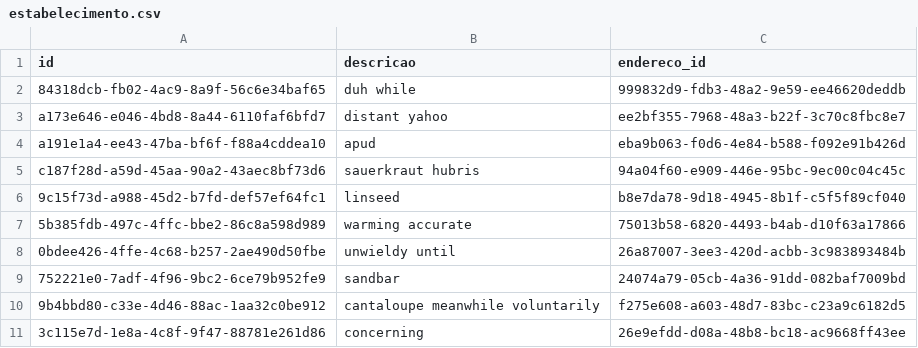
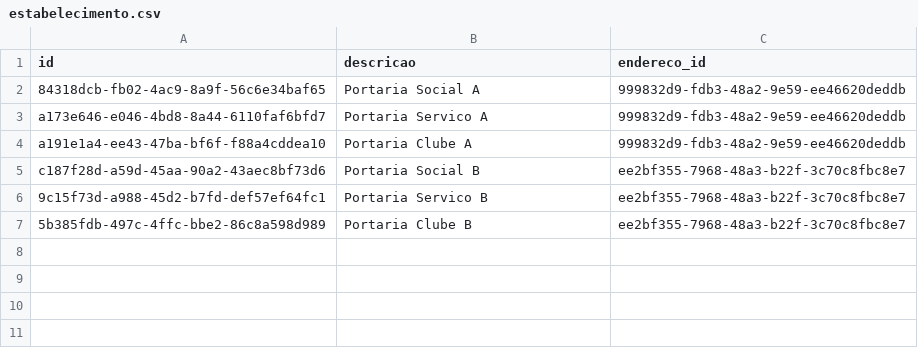
Before and after one commit to leromatcc/pivestudo, a CSV file: src/main/resources/config/liquibase/fake-data/estabelecimento.csv, drawn as a sheet.

```diff
--- a/src/main/resources/config/liquibase/fake-data/estabelecimento.csv
+++ b/src/main/resources/config/liquibase/fake-data/estabelecimento.csv
@@ -1,11 +1,7 @@
 id;descricao;endereco_id
-84318dcb-fb02-4ac9-8a9f-56c6e34baf65;duh while;999832d9-fdb3-48a2-9e59-ee46620deddb
-a173e646-e046-4bd8-8a44-6110faf6bfd7;distant yahoo;ee2bf355-7968-48a3-b22f-3c70c8fbc8e7
-a191e1a4-ee43-47ba-bf6f-f88a4cddea10;apud;eba9b063-f0d6-4e84-b588-f092e91b426d
-c187f28d-a59d-45aa-90a2-43aec8bf73d6;sauerkraut hubris;94a04f60-e909-446e-95bc-9ec00c04c45c
-9c15f73d-a988-45d2-b7fd-def57ef64fc1;linseed;b8e7da78-9d18-4945-8b1f-c5f5f89cf040
-5b385fdb-497c-4ffc-bbe2-86c8a598d989;warming accurate;75013b58-6820-4493-b4ab-d10f63a17866
-0bdee426-4ffe-4c68-b257-2ae490d50fbe;unwieldy until;26a87007-3ee3-420d-acbb-3c983893484b
-752221e0-7adf-4f96-9bc2-6ce79b952fe9;sandbar;24074a79-05cb-4a36-91dd-082baf7009bd
-9b4bbd80-c33e-4d46-88ac-1aa32c0be912;cantaloupe meanwhile voluntarily;f275e608-a603-48d7-83bc-c23a9c6182d5
-3c115e7d-1e8a-4c8f-9f47-88781e261d86;concerning;26e9efdd-d08a-48b8-bc18-ac9668ff43ee
+84318dcb-fb02-4ac9-8a9f-56c6e34baf65;Portaria Social A ;999832d9-fdb3-48a2-9e59-ee46620deddb
+a173e646-e046-4bd8-8a44-6110faf6bfd7;Portaria Servico A;999832d9-fdb3-48a2-9e59-ee46620deddb
+a191e1a4-ee43-47ba-bf6f-f88a4cddea10;Portaria Clube A  ;999832d9-fdb3-48a2-9e59-ee46620deddb
+c187f28d-a59d-45aa-90a2-43aec8bf73d6;Portaria Social B ;ee2bf355-7968-48a3-b22f-3c70c8fbc8e7
+9c15f73d-a988-45d2-b7fd-def57ef64fc1;Portaria Servico B;ee2bf355-7968-48a3-b22f-3c70c8fbc8e7
+5b385fdb-497c-4ffc-bbe2-86c8a598d989;Portaria Clube B  ;ee2bf355-7968-48a3-b22f-3c70c8fbc8e7
```
Also changed, not shown: src/main/resources/config/liquibase/fake-data/automovel.csv, src/main/resources/config/liquibase/fake-data/autorizacao_acesso.csv, 10 other files.
